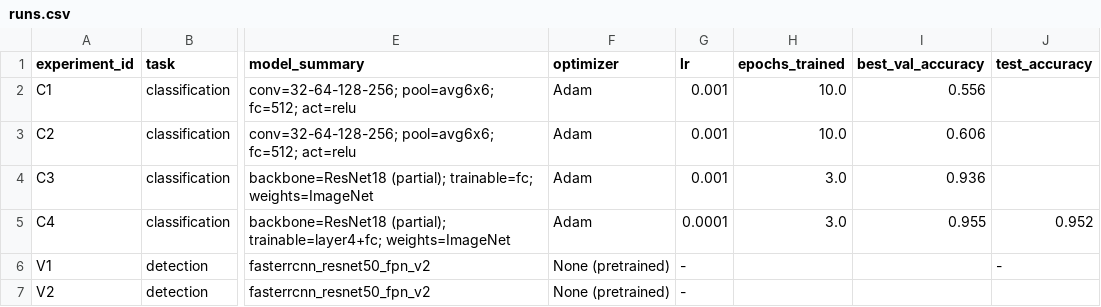
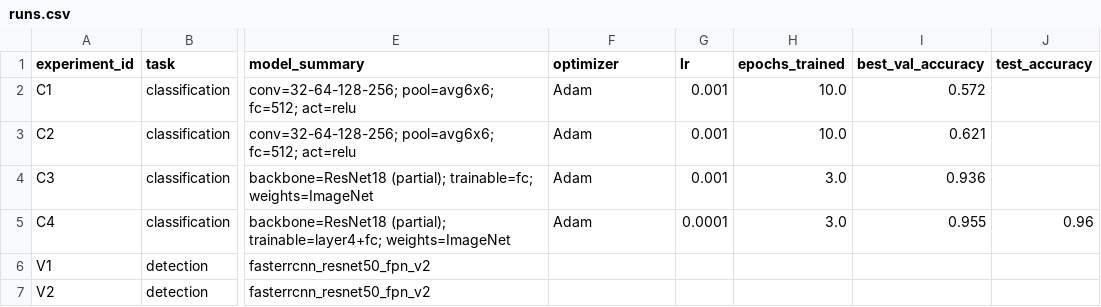
Before and after one commit to 12hennesy17/MLtask, a CSV file: homeworks/HW10-11/artifacts/runs.csv, drawn as a sheet; only a part is shown, gaps mark what is left out; the diff names each change by its address in the sheet, - before the commit and + after, or states it on an @@ line.

Commit message:
HW10-11

```diff
--- a/homeworks/HW10-11/artifacts/runs.csv
+++ b/homeworks/HW10-11/artifacts/runs.csv
-I2 (best_val_accuracy): 0.556
+I2 (best_val_accuracy): 0.572
-I3 (best_val_accuracy): 0.606
+I3 (best_val_accuracy): 0.621
-J5 (test_accuracy): 0.952
+J5 (test_accuracy): 0.96
-F6:F7 (optimizer): None (pretrained)
+F6:F7 (optimizer): (empty)
-G6:G7 (lr): -
+G6:G7 (lr): (empty)
-J6 (test_accuracy): -
+J6 (test_accuracy): (empty)
```
